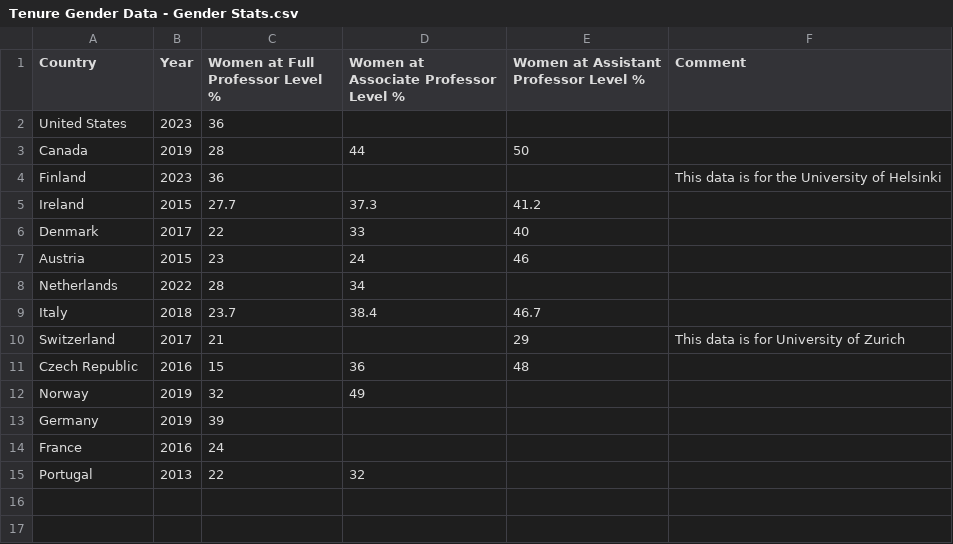
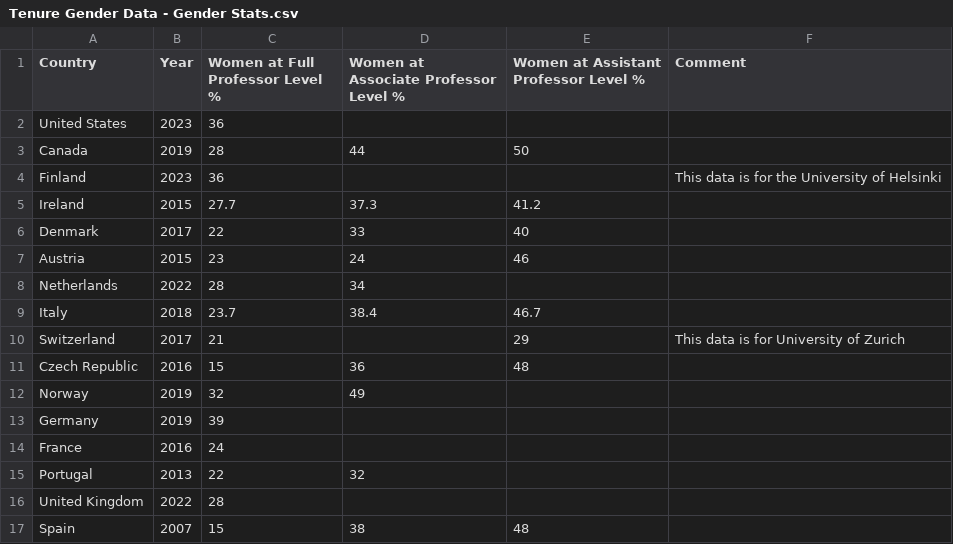
Before and after one commit to ingridduggan4/dissertation, a CSV file: Tenure Gender Data - Gender Stats.csv, drawn as a sheet; the diff names each change by its address in the sheet, - before the commit and + after, or states it on an @@ line.

```diff
--- a/Tenure Gender Data - Gender Stats.csv
+++ b/Tenure Gender Data - Gender Stats.csv
+row 16: United Kingdom | 2022 | 28
+row 17: Spain | 2007 | 15 | 38 | 48
```
Also changed, not shown: Permanent vs Temp Contracts - Data.csv, Tenure Length and Tenure Clock - Sheet1.csv, 4 other files.
